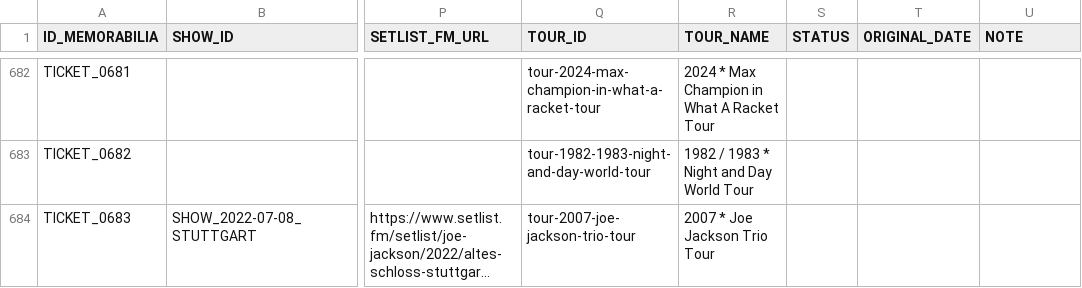
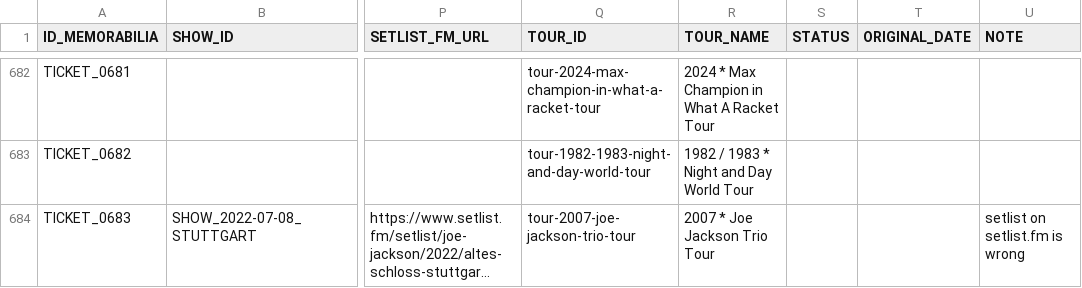
Before and after one commit to 19forever/joe-jackson-tickets-v2, a CSV file: joe_jackson_tickets_cleaned.csv, drawn as a sheet; only a part is shown, gaps mark what is left out; long unchanged cells end in …; the diff names each change by its address in the sheet, - before the commit and + after, or states it on an @@ line.

Commit message:
Update ticket metadata via Admin Editor

```diff
--- a/joe_jackson_tickets_cleaned.csv
+++ b/joe_jackson_tickets_cleaned.csv
-U684 (NOTE): (empty)
+U684 (NOTE): setlist on setlist.fm is wrong
```
